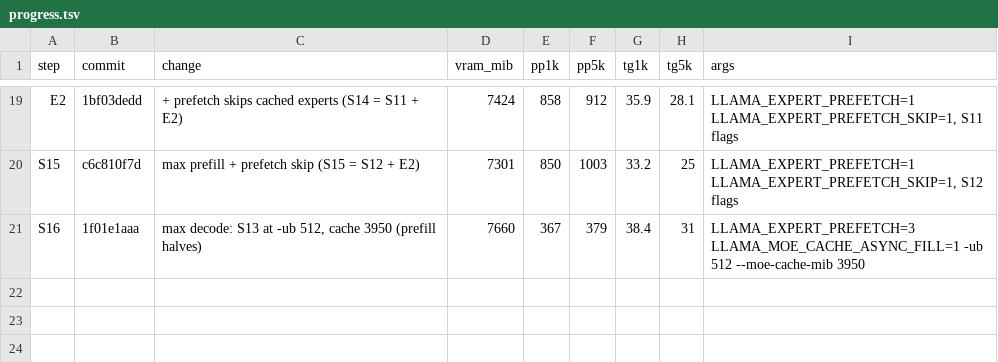
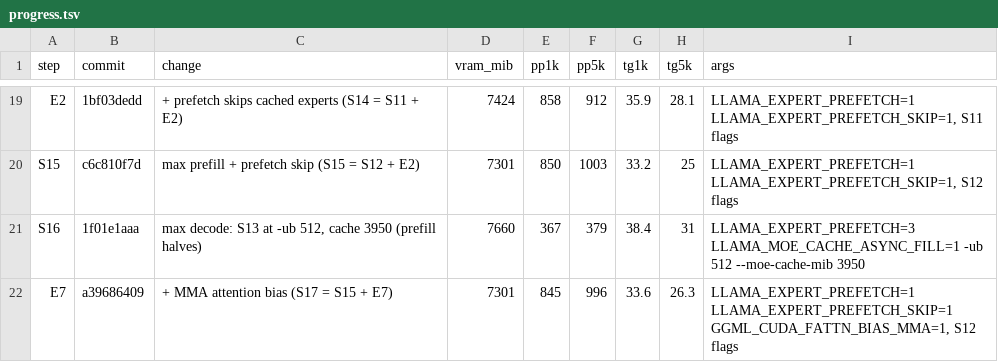
Before and after one commit to eiselems/llama.cpp, a TSV file: docs/inkling-perf/progress.tsv, drawn as a sheet; only a part is shown, gaps mark what is left out.

Commit message:
inkling perf : update progress log (E7 + MMA attention bias (S17 = S15 + E7))
| step | change | commit | VRAM peak (MiB) | prefill 1k | prefill 4.8k | decode @1k | decode @4.8k |
|---|---|---|---:|---:|---:|---:|---:|
| S0 | upstream master (no-op-offload, ub32, cache 2800) | `afe77e18` | 6307 | 57.6 | 56.4 | 18 | 17.3 |
| S1 | + MoE cache dedup (adishik 65dd939f) | `2438cefc` | 6596 | 70.7 | 77.1 | 24.7 | 24.3 |
| S2 | + fused glue ops + FA bias (#32740), same flags | `4fb181db` | 6420 | 74.1 | 81.5 | 27.4 | 27.1 |
| S3 | op-offload on (views fix), ub512, cache 3400 | `4fb181db` | 7441 | 434.4 | 501.3 | 30.1 | 28.9 |
| S4 | + dedup with CPU share 0.7 | `2ecddfadf` | 7534 | 453.8 | 502.5 | 34.1 | 32.8 |
| S5 | preset: ub 1024 (balanced) | `1410a556` | 7758 | 582.4 | 685.8 | 34.1 | 32.1 |
| S6 | + expert prefetch (opt-in), cache 2600 | `d2514c6ea` | 7753 | 672.9 | 798.5 | 31.4 | 29.8 |
| S7 | prefetch + ub 2048, cache 2000 (max prefill) | `d25dc474` | 7620 | 659.8 | 924.9 | 29.2 | 26.7 |
| S8 | single-slot prefetch, cache 3400 (new balanced) | `dee6c0f51` | 7692 | 632.4 | 723.9 | 33.9 | 31.8 |
| S9 | prefetch ub 2048, cache 2400 (max prefill, light desktop) | `aff1063b1` | 7504 | 664.5 | 934.5 | 31.1 | 28.5 |
| S10 | balanced + q4_0 KV, cache 3650 | `dafda2ad7` | 7604 | 637.5 | 723.9 | 35.2 | 33 |
| S11 | 2-slot prefetch + q4_0 KV, cache 3200 | `355ff0d1d` | 7502 | 682.2 | 802.2 | 33.4 | 31.6 |
| S12 | max prefill + q4_0 KV, ub 2048, cache 2650 | `6b6115871` | 7382 | 676.2 | 932 | 32 | 27.5 |
| B10 | bench.py baseline S10 (median of 6, 3 runs) | `bench.py` | 7526 | 688 | 735 | 36.9 | 27.4 |
| B11 | bench.py baseline S11 | `bench.py` | 7424 | 745 | 820 | 35.3 | 26.9 |
| B12 | bench.py baseline S12 | `bench.py` | 7301 | 737 | 950 | 33.1 | 27.4 |
| E4 | + background cache fill (S13 = S10 + E4) | `d0c94745` | 7526 | 689 | 734 | 37.8 | 29 |
| E2 | + prefetch skips cached experts (S14 = S11 + E2) | `1bf03dedd` | 7424 | 858 | 912 | 35.9 | 28.1 |
| S15 | max prefill + prefetch skip (S15 = S12 + E2) | `c6c810f7d` | 7301 | 850 | 1003 | 33.2 | 25 |
| S16 | max decode: S13 at -ub 512, cache 3950 (prefill halves) | `1f01e1aaa` | 7660 | 367 | 379 | 38.4 | 31 |
| E7 | + MMA attention bias (S17 = S15 + E7) | `a39686409` | 7301 | 845 | 996 | 33.6 | 26.3 |

```diff
--- a/docs/inkling-perf/progress.tsv
+++ b/docs/inkling-perf/progress.tsv
@@ -21 +21,2 @@ S15	c6c810f7d	max prefill + prefetch skip (S15 = S12 + E2)	7301	850	1003	33.2	25
 S16	1f01e1aaa	max decode: S13 at -ub 512, cache 3950 (prefill halves)	7660	367	379	38.4	31	LLAMA_EXPERT_PREFETCH=3 LLAMA_MOE_CACHE_ASYNC_FILL=1 -ub 512 --moe-cache-mib 3950
+E7	a39686409	+ MMA attention bias (S17 = S15 + E7)	7301	845	996	33.6	26.3	LLAMA_EXPERT_PREFETCH=1 LLAMA_EXPERT_PREFETCH_SKIP=1 GGML_CUDA_FATTN_BIAS_MMA=1, S12 flags
```
Also changed, not shown: 12 other files.
